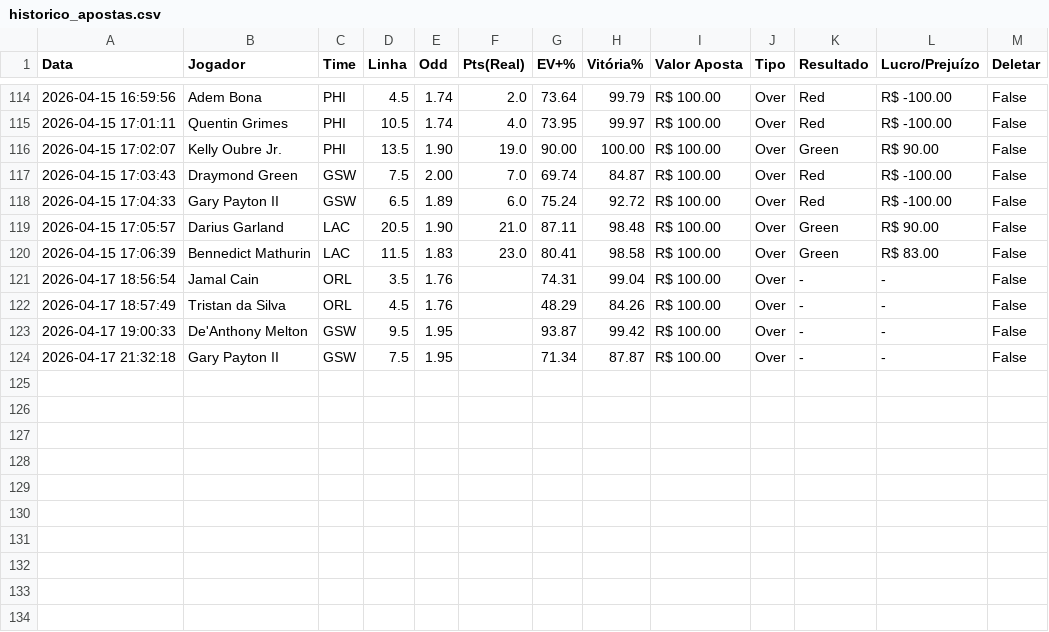
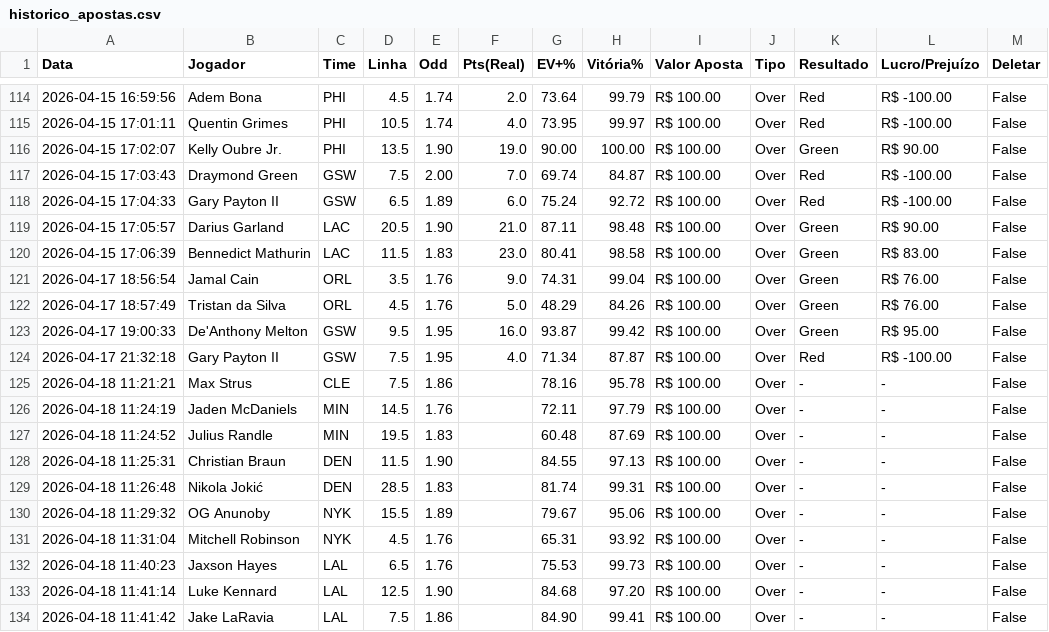
Before and after one commit to Prog-LucasAlves/NBA_PYTHON, a CSV file: data/historico_apostas.csv, drawn as a sheet; only a part is shown, gaps mark what is left out.

Commit message:
Update betting data and model metrics

```diff
--- a/data/historico_apostas.csv
+++ b/data/historico_apostas.csv
@@ -120,5 +120,15 @@ Data,Jogador,Time,Linha,Odd,Pts(Real),EV+%,Vitória%,Valor Aposta,Tipo,Resultado
 2026-04-15 17:06:39,Bennedict Mathurin,LAC,11.5,1.83,23.0,80.41,98.58,R$ 100.00,Over,Green,R$ 83.00,False
-2026-04-17 18:56:54,Jamal Cain,ORL,3.5,1.76,,74.31,99.04,R$ 100.00,Over,-,-,False
-2026-04-17 18:57:49,Tristan da Silva,ORL,4.5,1.76,,48.29,84.26,R$ 100.00,Over,-,-,False
-2026-04-17 19:00:33,De'Anthony Melton,GSW,9.5,1.95,,93.87,99.42,R$ 100.00,Over,-,-,False
-2026-04-17 21:32:18,Gary Payton II,GSW,7.5,1.95,,71.34,87.87,R$ 100.00,Over,-,-,False
+2026-04-17 18:56:54,Jamal Cain,ORL,3.5,1.76,9.0,74.31,99.04,R$ 100.00,Over,Green,R$ 76.00,False
+2026-04-17 18:57:49,Tristan da Silva,ORL,4.5,1.76,5.0,48.29,84.26,R$ 100.00,Over,Green,R$ 76.00,False
+2026-04-17 19:00:33,De'Anthony Melton,GSW,9.5,1.95,16.0,93.87,99.42,R$ 100.00,Over,Green,R$ 95.00,False
+2026-04-17 21:32:18,Gary Payton II,GSW,7.5,1.95,4.0,71.34,87.87,R$ 100.00,Over,Red,R$ -100.00,False
+2026-04-18 11:21:21,Max Strus,CLE,7.5,1.86,,78.16,95.78,R$ 100.00,Over,-,-,False
+2026-04-18 11:24:19,Jaden McDaniels,MIN,14.5,1.76,,72.11,97.79,R$ 100.00,Over,-,-,False
+2026-04-18 11:24:52,Julius Randle,MIN,19.5,1.83,,60.48,87.69,R$ 100.00,Over,-,-,False
+2026-04-18 11:25:31,Christian Braun,DEN,11.5,1.90,,84.55,97.13,R$ 100.00,Over,-,-,False
+2026-04-18 11:26:48,Nikola Jokić,DEN,28.5,1.83,,81.74,99.31,R$ 100.00,Over,-,-,False
+2026-04-18 11:29:32,OG Anunoby,NYK,15.5,1.89,,79.67,95.06,R$ 100.00,Over,-,-,False
+2026-04-18 11:31:04,Mitchell Robinson,NYK,4.5,1.76,,65.31,93.92,R$ 100.00,Over,-,-,False
+2026-04-18 11:40:23,Jaxson Hayes,LAL,6.5,1.76,,75.53,99.73,R$ 100.00,Over,-,-,False
+2026-04-18 11:41:14,Luke Kennard,LAL,12.5,1.90,,84.68,97.20,R$ 100.00,Over,-,-,False
+2026-04-18 11:41:42,Jake LaRavia,LAL,7.5,1.86,,84.90,99.41,R$ 100.00,Over,-,-,False
```
Also changed, not shown: 1 other file.
